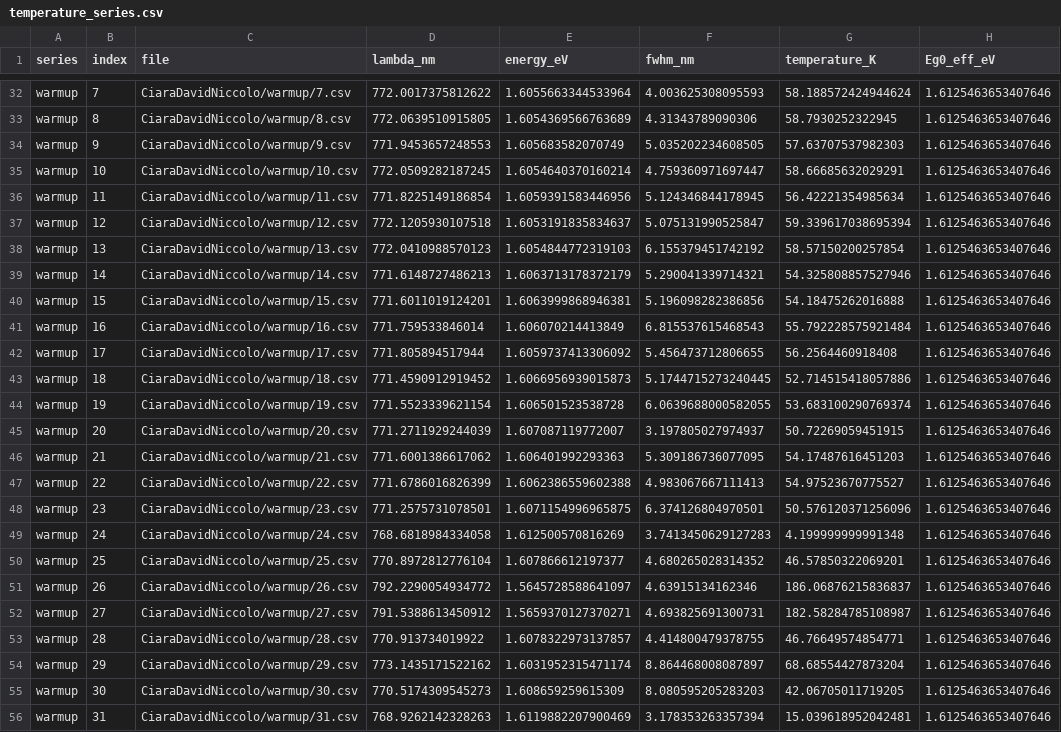
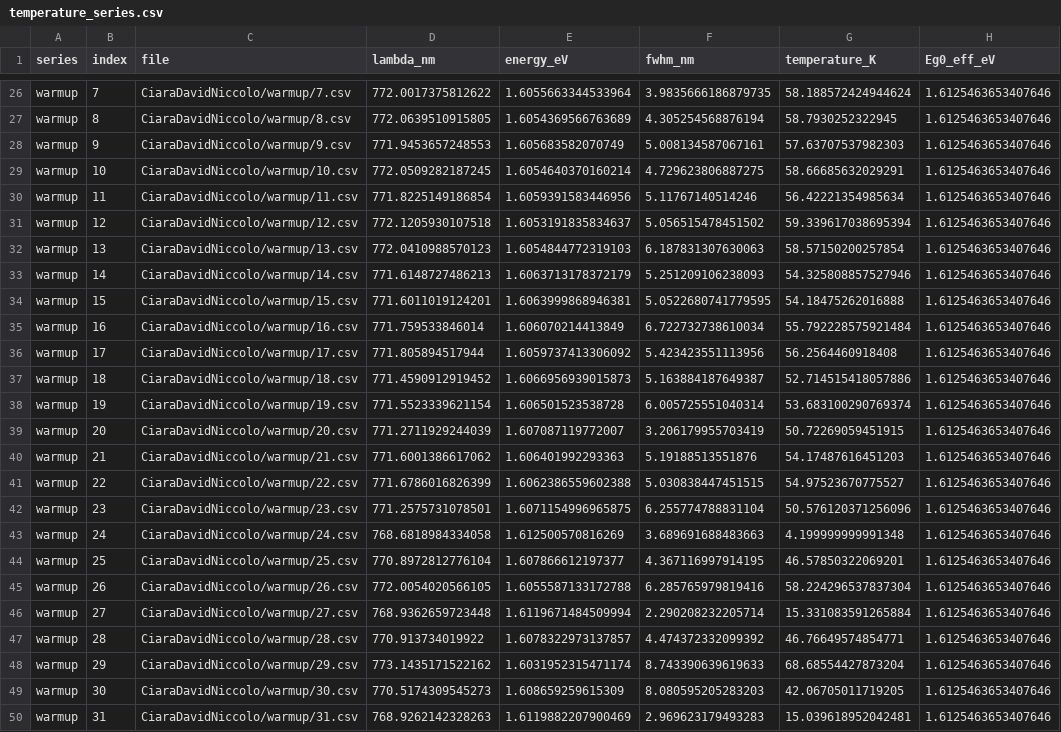
Before and after one commit to dafi24/fopra45, a CSV file: analysis_output/temperature_series.csv, drawn as a sheet; only a part is shown, gaps mark what is left out; addresses are those after the commit; the diff covers the shown part only; the diff names each change by its address in the sheet, - before the commit and + after, or states it on an @@ line.

```diff
--- a/analysis_output/temperature_series.csv
+++ b/analysis_output/temperature_series.csv
-F26 (fwhm_nm): 4.003625308095593
+F26 (fwhm_nm): 3.9835666186879735
-F27 (fwhm_nm): 4.31343789090306
+F27 (fwhm_nm): 4.305254568876194
-F28 (fwhm_nm): 5.035202234608505
+F28 (fwhm_nm): 5.008134587067161
-F29 (fwhm_nm): 4.759360971697447
+F29 (fwhm_nm): 4.729623806887275
-F30 (fwhm_nm): 5.124346844178945
+F30 (fwhm_nm): 5.11767140514246
-F31 (fwhm_nm): 5.075131990525847
+F31 (fwhm_nm): 5.056515478451502
-F32 (fwhm_nm): 6.155379451742192
+F32 (fwhm_nm): 6.187831307630063
-F33 (fwhm_nm): 5.290041339714321
+F33 (fwhm_nm): 5.251209106238093
-F34 (fwhm_nm): 5.196098282386856
+F34 (fwhm_nm): 5.0522680741779595
-F35 (fwhm_nm): 6.815537615468543
+F35 (fwhm_nm): 6.722732738610034
-F36 (fwhm_nm): 5.456473712806655
+F36 (fwhm_nm): 5.423423551113956
-F37 (fwhm_nm): 5.1744715273240445
+F37 (fwhm_nm): 5.163884187649387
-F38 (fwhm_nm): 6.0639688000582055
+F38 (fwhm_nm): 6.005725551040314
-F39 (fwhm_nm): 3.197805027974937
+F39 (fwhm_nm): 3.206179955703419
-F40 (fwhm_nm): 5.309186736077095
+F40 (fwhm_nm): 5.19188513551876
-F41 (fwhm_nm): 4.983067667111413
+F41 (fwhm_nm): 5.030838447451515
-F42 (fwhm_nm): 6.374126804970501
+F42 (fwhm_nm): 6.255774788831104
-F43 (fwhm_nm): 3.7413450629127283
+F43 (fwhm_nm): 3.689691688483663
-F44 (fwhm_nm): 4.680265028314352
+F44 (fwhm_nm): 4.367116997914195
-D45 (lambda_nm): 792.2290054934772
+D45 (lambda_nm): 772.0054020566105
-E45 (energy_eV): 1.5645728588641097
+E45 (energy_eV): 1.6055587133172788
-F45 (fwhm_nm): 4.63915134162346
+F45 (fwhm_nm): 6.285765979819416
-G45 (temperature_K): 186.06876215836837
+G45 (temperature_K): 58.224296537837304
-D46 (lambda_nm): 791.5388613450912
+D46 (lambda_nm): 768.9362659723448
-E46 (energy_eV): 1.5659370127370271
+E46 (energy_eV): 1.6119671484509994
-F46 (fwhm_nm): 4.693825691300731
+F46 (fwhm_nm): 2.290208232205714
-G46 (temperature_K): 182.58284785108987
+G46 (temperature_K): 15.331083591265884
-F47 (fwhm_nm): 4.414800479378755
+F47 (fwhm_nm): 4.474372332099392
-F48 (fwhm_nm): 8.864468008087897
+F48 (fwhm_nm): 8.743390639619633
-F50 (fwhm_nm): 3.178353263357394
+F50 (fwhm_nm): 2.969623179493283
```
Also changed, not shown: 6 removed rows and 42 edited cells elsewhere in this file, analysis_output/results.csv, 7 other files.
